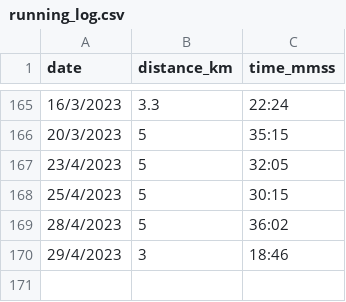
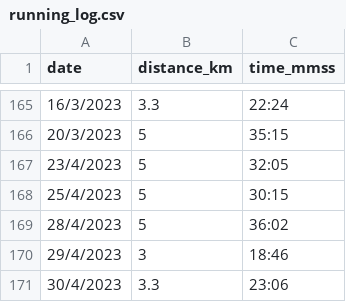
Before and after one commit to NaimJamalludin/running_log, a CSV file: running_log.csv, drawn as a sheet; only a part is shown, gaps mark what is left out; the diff names each change by its address in the sheet, - before the commit and + after, or states it on an @@ line.

Commit message:
Update running_log.csv

```diff
--- a/running_log.csv
+++ b/running_log.csv
+row 171: 30/4/2023 | 3.3 | 23:06
```
